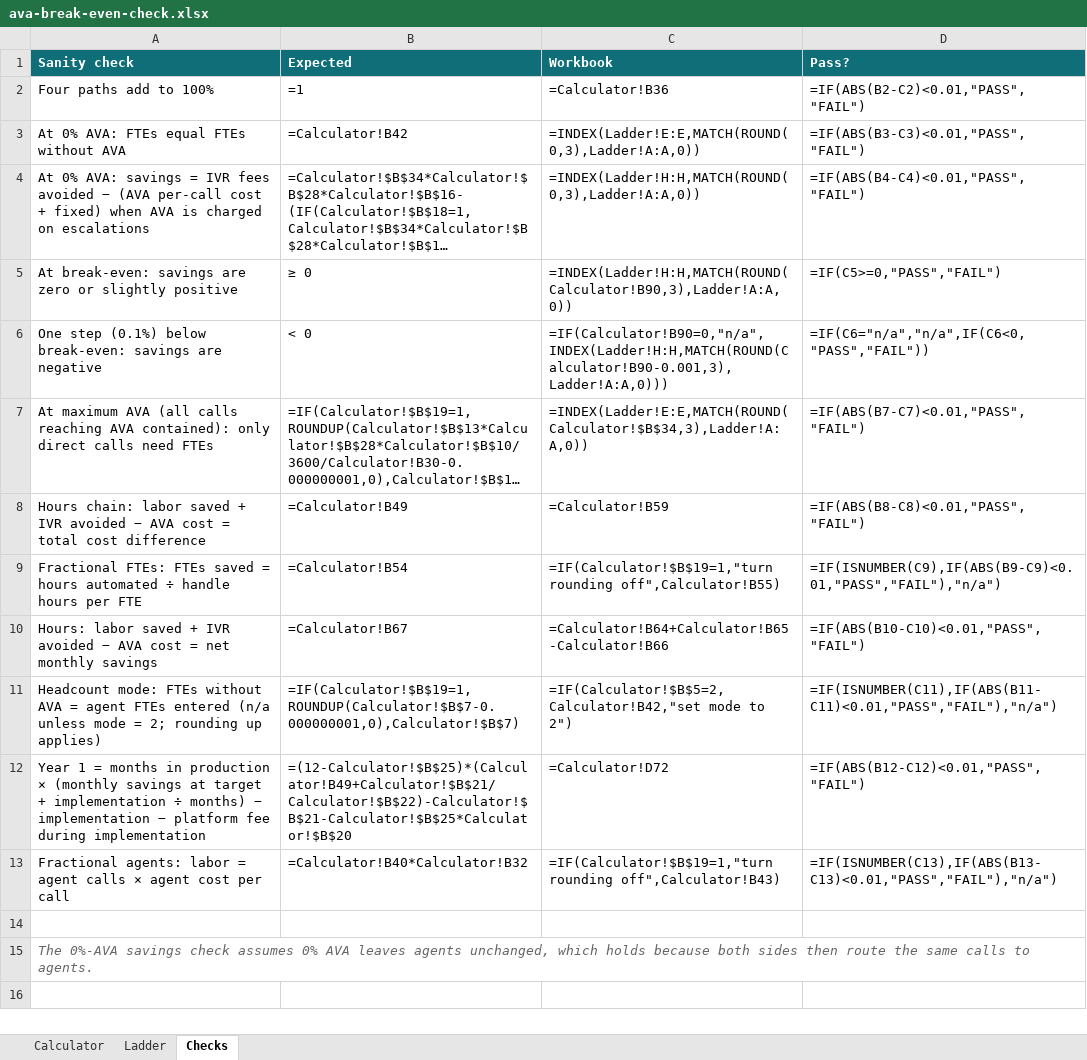
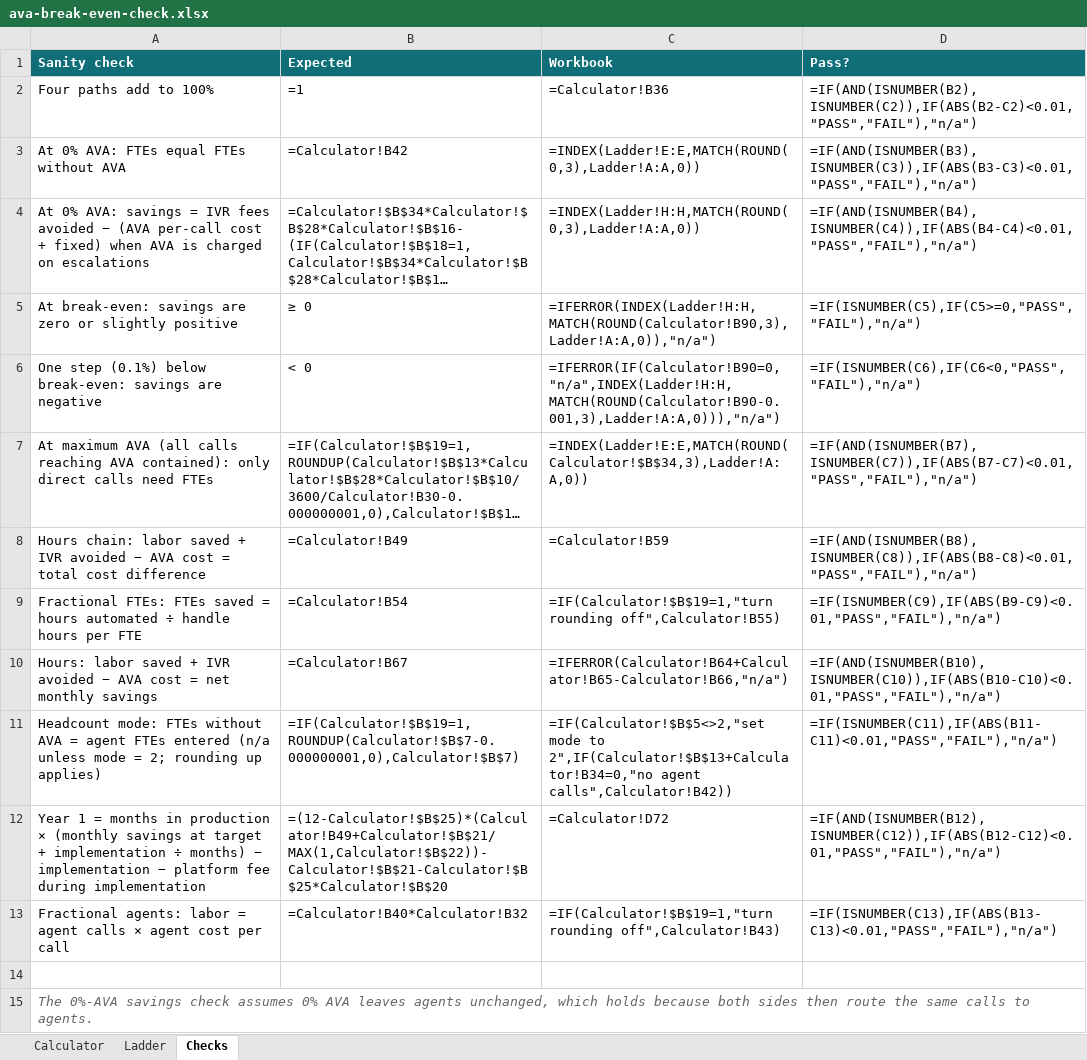
Before and after one commit to jchadcole/AVA-Break-Even-Calculator, an Excel workbook: ava-break-even-check.xlsx, sheet Checks, drawn as a sheet; long unchanged cells end in …; values as stored, in another font and other column widths than the file's, no borders; formulas without a stored value are shown as written; the diff names each change by its address in the sheet, - before the commit and + after, or states it on an @@ line.

```diff
--- a/ava-break-even-check.xlsx (sheet Checks)
+++ b/ava-break-even-check.xlsx (sheet Checks)
-D2 (Pass?): =IF(ABS(B2-C2)<0.01,"PASS","FAIL")
+D2 (Pass?): =IF(AND(ISNUMBER(B2),ISNUMBER(C2)),IF(ABS(B2-C2)<0.01,"PASS","FAIL"),"n/a")
-D3 (Pass?): =IF(ABS(B3-C3)<0.01,"PASS","FAIL")
+D3 (Pass?): =IF(AND(ISNUMBER(B3),ISNUMBER(C3)),IF(ABS(B3-C3)<0.01,"PASS","FAIL"),"n/a")
-D4 (Pass?): =IF(ABS(B4-C4)<0.01,"PASS","FAIL")
+D4 (Pass?): =IF(AND(ISNUMBER(B4),ISNUMBER(C4)),IF(ABS(B4-C4)<0.01,"PASS","FAIL"),"n/a")
-C5 (Workbook): =INDEX(Ladder!H:H,MATCH(ROUND(Calculator!B90,3),Ladder!A:A,0))
+C5 (Workbook): =IFERROR(INDEX(Ladder!H:H,MATCH(ROUND(Calculator!B90,3),Ladder!A:A,0)),"n/a")
-D5 (Pass?): =IF(C5>=0,"PASS","FAIL")
+D5 (Pass?): =IF(ISNUMBER(C5),IF(C5>=0,"PASS","FAIL"),"n/a")
-C6 (Workbook): =IF(Calculator!B90=0,"n/a",INDEX(Ladder!H:H,MATCH(ROUND(Calculator!B90-0.001,3),Ladder!A:A,0)))
+C6 (Workbook): =IFERROR(IF(Calculator!B90=0,"n/a",INDEX(Ladder!H:H,MATCH(ROUND(Calculator!B90-0.001,3),Ladder!A:A,0))),"n/a")
-D6 (Pass?): =IF(C6="n/a","n/a",IF(C6<0,"PASS","FAIL"))
+D6 (Pass?): =IF(ISNUMBER(C6),IF(C6<0,"PASS","FAIL"),"n/a")
-D7 (Pass?): =IF(ABS(B7-C7)<0.01,"PASS","FAIL")
+D7 (Pass?): =IF(AND(ISNUMBER(B7),ISNUMBER(C7)),IF(ABS(B7-C7)<0.01,"PASS","FAIL"),"n/a")
-D8 (Pass?): =IF(ABS(B8-C8)<0.01,"PASS","FAIL")
+D8 (Pass?): =IF(AND(ISNUMBER(B8),ISNUMBER(C8)),IF(ABS(B8-C8)<0.01,"PASS","FAIL"),"n/a")
-C10 (Workbook): =Calculator!B64+Calculator!B65-Calculator!B66
+C10 (Workbook): =IFERROR(Calculator!B64+Calculator!B65-Calculator!B66,"n/a")
-D10 (Pass?): =IF(ABS(B10-C10)<0.01,"PASS","FAIL")
+D10 (Pass?): =IF(AND(ISNUMBER(B10),ISNUMBER(C10)),IF(ABS(B10-C10)<0.01,"PASS","FAIL"),"n/a")
-C11 (Workbook): =IF(Calculator!$B$5=2,Calculator!B42,"set mode to 2")
+C11 (Workbook): =IF(Calculator!$B$5<>2,"set mode to 2",IF(Calculator!$B$13+Calculator!B34=0,"no agent calls",Calculator!B42))
-B12 (Expected): =(12-Calculator!$B$25)*(Calculator!B49+Calculator!$B$21/Calculator!$B$22)-Calculator!$B$21-Calculator!$B$25*Calculator!$B$20
+B12 (Expected): =(12-Calculator!$B$25)*(Calculator!B49+Calculator!$B$21/MAX(1,Calculator!$B$22))-Calculator!$B$21-Calculator!$B$25*Calculator!$B$20
-D12 (Pass?): =IF(ABS(B12-C12)<0.01,"PASS","FAIL")
+D12 (Pass?): =IF(AND(ISNUMBER(B12),ISNUMBER(C12)),IF(ABS(B12-C12)<0.01,"PASS","FAIL"),"n/a")
```
Also changed, not shown: sheet Ladder, sheet Calculator, 2 other files.
